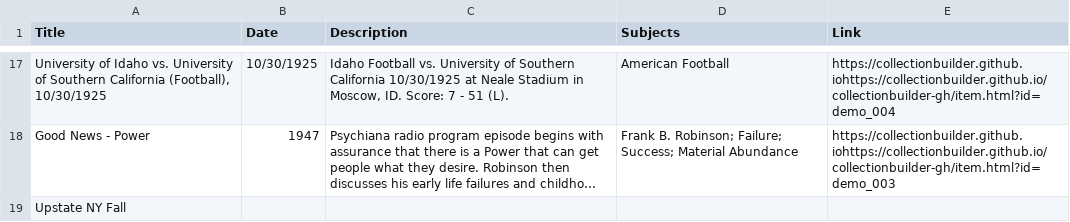
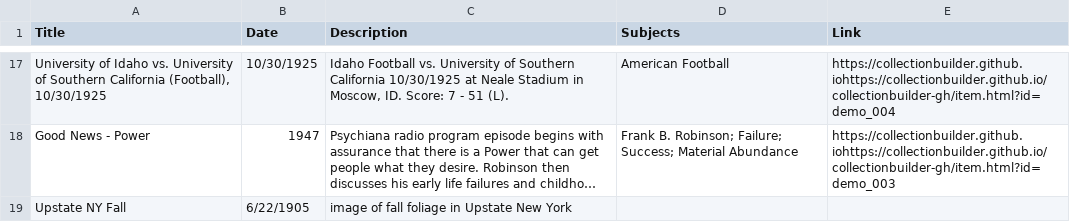
Before and after one commit to chrisdaaz/branching, a CSV file: metadata.csv, drawn as a sheet; only a part is shown, gaps mark what is left out; long unchanged cells end in …; the diff names each change by its address in the sheet, - before the commit and + after, or states it on an @@ line.

Commit message:
edits to dates

```diff
--- a/metadata.csv
+++ b/metadata.csv
-B19 (Date): (empty)
+B19 (Date): 6/22/1905
-C19 (Description): (empty)
+C19 (Description): image of fall foliage in Upstate New York
```
